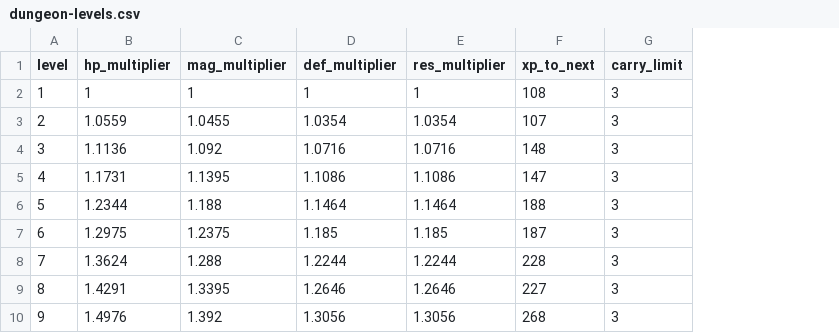
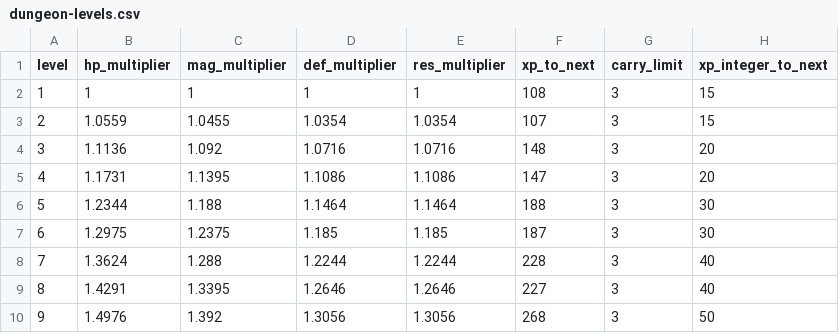
Before and after one commit to Katsuya100/magia-fantasy-larp-tool, a CSV file: assets/data/dungeon-levels.csv, drawn as a sheet; only a part is shown; the diff names each change by its address in the sheet, - before the commit and + after, or states it on an @@ line.

Commit message:
data(dungeon): author five-unit integer XP thresholds for each level

```diff
--- a/assets/data/dungeon-levels.csv
+++ b/assets/data/dungeon-levels.csv
+column H (xp_integer_to_next), rows 2-10: 15 | 15 | 20 | 20 | 30 | 30 | 40 | 40 | 50
```
